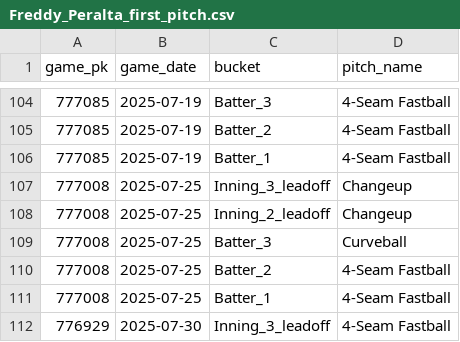
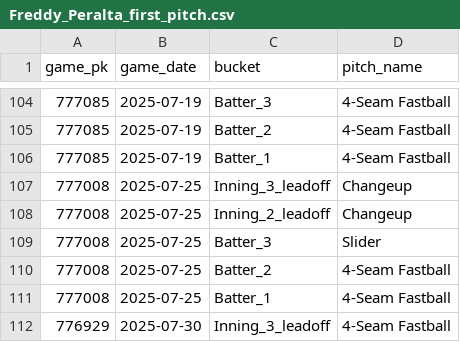
Before and after one commit to kuhny243/pitch-mix-tracker, a CSV file: Freddy_Peralta_first_pitch.csv, drawn as a sheet; only a part is shown, gaps mark what is left out.

```diff
--- a/Freddy_Peralta_first_pitch.csv
+++ b/Freddy_Peralta_first_pitch.csv
@@ -108,3 +108,3 @@ game_pk,game_date,bucket,pitch_name
 777008,2025-07-25,Inning_2_leadoff,Changeup
-777008,2025-07-25,Batter_3,Curveball
+777008,2025-07-25,Batter_3,Slider
 777008,2025-07-25,Batter_2,4-Seam Fastball
```
Also changed, not shown: Brandon_Pfaadt_first_pitch.csv, Brandon_Pfaadt_first_pitch_summary.csv, 1 other file.
